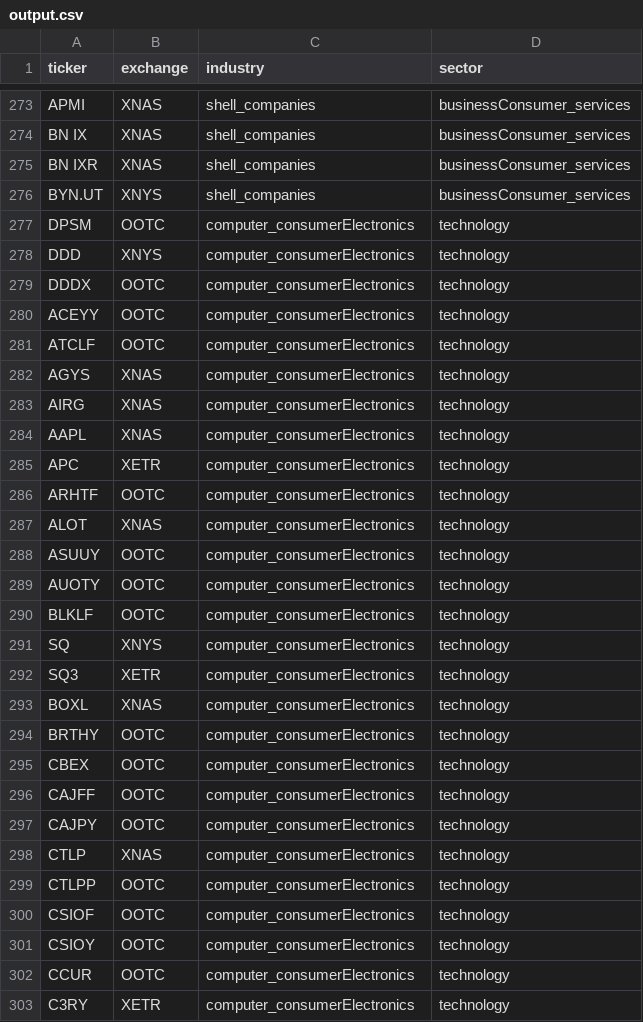
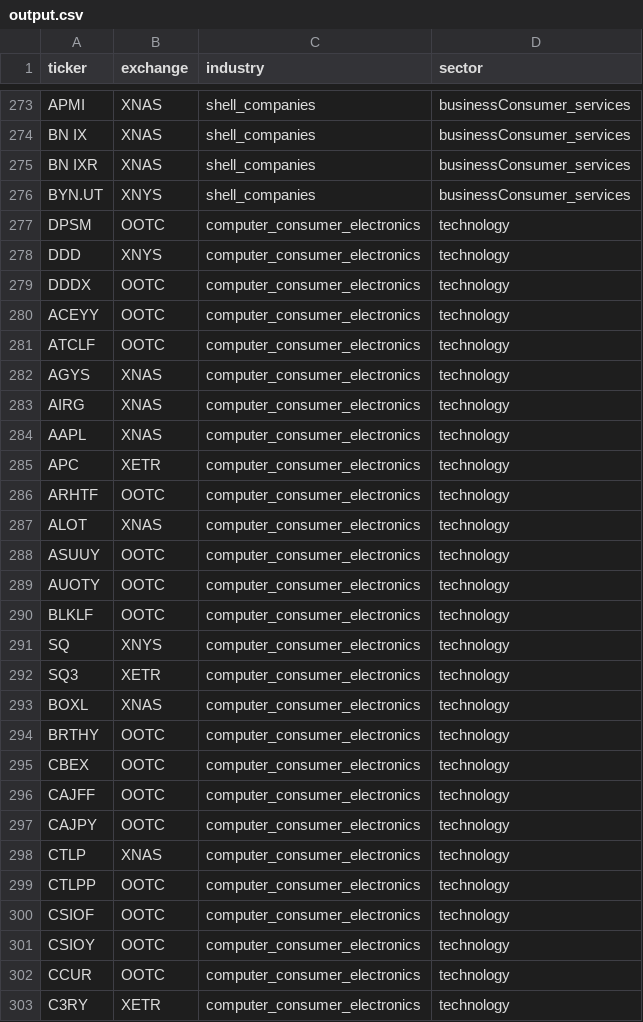
Before and after one commit to JanetYing/Stock-Market-Dynamics-Project, a CSV file: za/output.csv (was output.csv), drawn as a sheet; only a part is shown, gaps mark what is left out; the diff covers the shown part only.

```diff
--- a/output.csv
+++ b/za/output.csv
@@ -276,28 +276,28 @@ BN IXR,XNAS,shell_companies,businessConsumer_services
 BYN.UT,XNYS,shell_companies,businessConsumer_services
-DPSM,OOTC,computer_consumerElectronics,technology
-DDD,XNYS,computer_consumerElectronics,technology
-DDDX,OOTC,computer_consumerElectronics,technology
-ACEYY,OOTC,computer_consumerElectronics,technology
-ATCLF,OOTC,computer_consumerElectronics,technology
-AGYS,XNAS,computer_consumerElectronics,technology
-AIRG,XNAS,computer_consumerElectronics,technology
-AAPL,XNAS,computer_consumerElectronics,technology
-APC,XETR,computer_consumerElectronics,technology
-ARHTF,OOTC,computer_consumerElectronics,technology
-ALOT,XNAS,computer_consumerElectronics,technology
-ASUUY,OOTC,computer_consumerElectronics,technology
-AUOTY,OOTC,computer_consumerElectronics,technology
-BLKLF,OOTC,computer_consumerElectronics,technology
-SQ,XNYS,computer_consumerElectronics,technology
-SQ3,XETR,computer_consumerElectronics,technology
-BOXL,XNAS,computer_consumerElectronics,technology
-BRTHY,OOTC,computer_consumerElectronics,technology
-CBEX,OOTC,computer_consumerElectronics,technology
-CAJFF,OOTC,computer_consumerElectronics,technology
-CAJPY,OOTC,computer_consumerElectronics,technology
-CTLP,XNAS,computer_consumerElectronics,technology
-CTLPP,OOTC,computer_consumerElectronics,technology
-CSIOF,OOTC,computer_consumerElectronics,technology
-CSIOY,OOTC,computer_consumerElectronics,technology
-CCUR,OOTC,computer_consumerElectronics,technology
-C3RY,XETR,computer_consumerElectronics,technology
+DPSM,OOTC,computer_consumer_electronics,technology
+DDD,XNYS,computer_consumer_electronics,technology
+DDDX,OOTC,computer_consumer_electronics,technology
+ACEYY,OOTC,computer_consumer_electronics,technology
+ATCLF,OOTC,computer_consumer_electronics,technology
+AGYS,XNAS,computer_consumer_electronics,technology
+AIRG,XNAS,computer_consumer_electronics,technology
+AAPL,XNAS,computer_consumer_electronics,technology
+APC,XETR,computer_consumer_electronics,technology
+ARHTF,OOTC,computer_consumer_electronics,technology
+ALOT,XNAS,computer_consumer_electronics,technology
+ASUUY,OOTC,computer_consumer_electronics,technology
+AUOTY,OOTC,computer_consumer_electronics,technology
+BLKLF,OOTC,computer_consumer_electronics,technology
+SQ,XNYS,computer_consumer_electronics,technology
+SQ3,XETR,computer_consumer_electronics,technology
+BOXL,XNAS,computer_consumer_electronics,technology
+BRTHY,OOTC,computer_consumer_electronics,technology
+CBEX,OOTC,computer_consumer_electronics,technology
+CAJFF,OOTC,computer_consumer_electronics,technology
+CAJPY,OOTC,computer_consumer_electronics,technology
+CTLP,XNAS,computer_consumer_electronics,technology
+CTLPP,OOTC,computer_consumer_electronics,technology
+CSIOF,OOTC,computer_consumer_electronics,technology
+CSIOY,OOTC,computer_consumer_electronics,technology
+CCUR,OOTC,computer_consumer_electronics,technology
+C3RY,XETR,computer_consumer_electronics,technology
```
Also changed, not shown: 4 edited cells elsewhere in this file, 21 other files.
